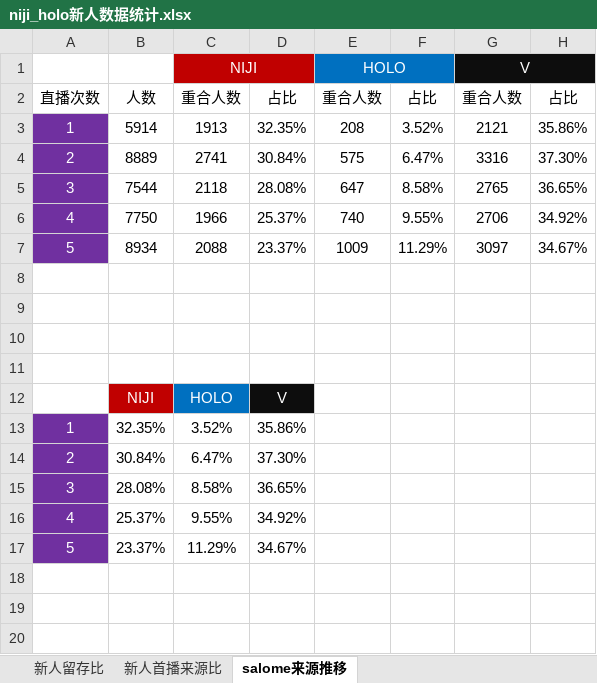
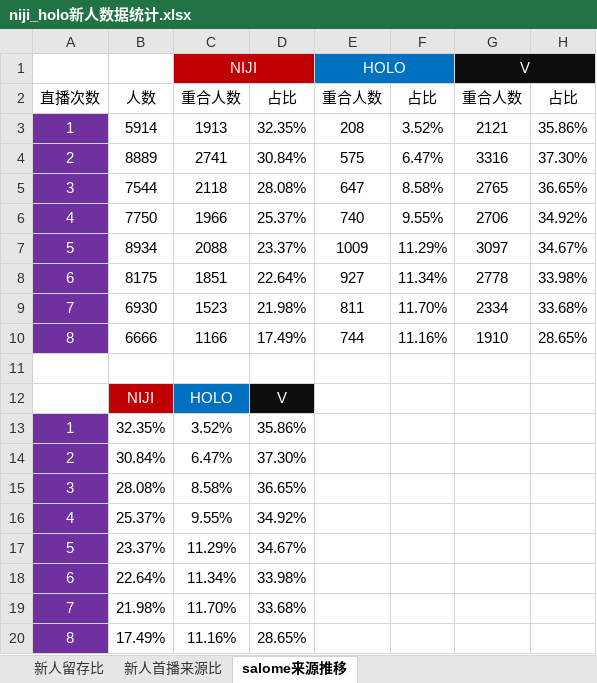
Before and after one commit to NB-XX/vtuber-retention-analysis-by-chatdata, an Excel workbook: niji_holo新人数据统计.xlsx, sheet salome来源推移, drawn as a sheet; values as stored, in another font and other column widths than the file's, no borders; charts and pictures not drawn; the diff names each change by its address in the sheet, - before the commit and + after, or states it on an @@ line.

Commit message:
22.6.1 data updata

```diff
--- a/niji_holo新人数据统计.xlsx (sheet salome来源推移)
+++ b/niji_holo新人数据统计.xlsx (sheet salome来源推移)
-row 8: (empty)
+row 8: 6 | 8175 | 1851 | 22.64% | 927 | 11.34% | 2778 | 33.98%
-A8:A10 fill: none
+A8:A10 fill: #7030A0
-row 9: (empty)
+row 9: 7 | 6930 | 1523 | 21.98% | 811 | 11.70% | 2334 | 33.68%
-row 10: (empty)
+row 10: 8 | 6666 | 1166 | 17.49% | 744 | 11.16% | 1910 | 28.65%
+row 18: 6 | 22.64% | 11.34% | 33.98%
+row 19: 7 | 21.98% | 11.70% | 33.68%
+row 20: 8 | 17.49% | 11.16% | 28.65%
```
Also changed, not shown: charts or pictures, 12 other files.
